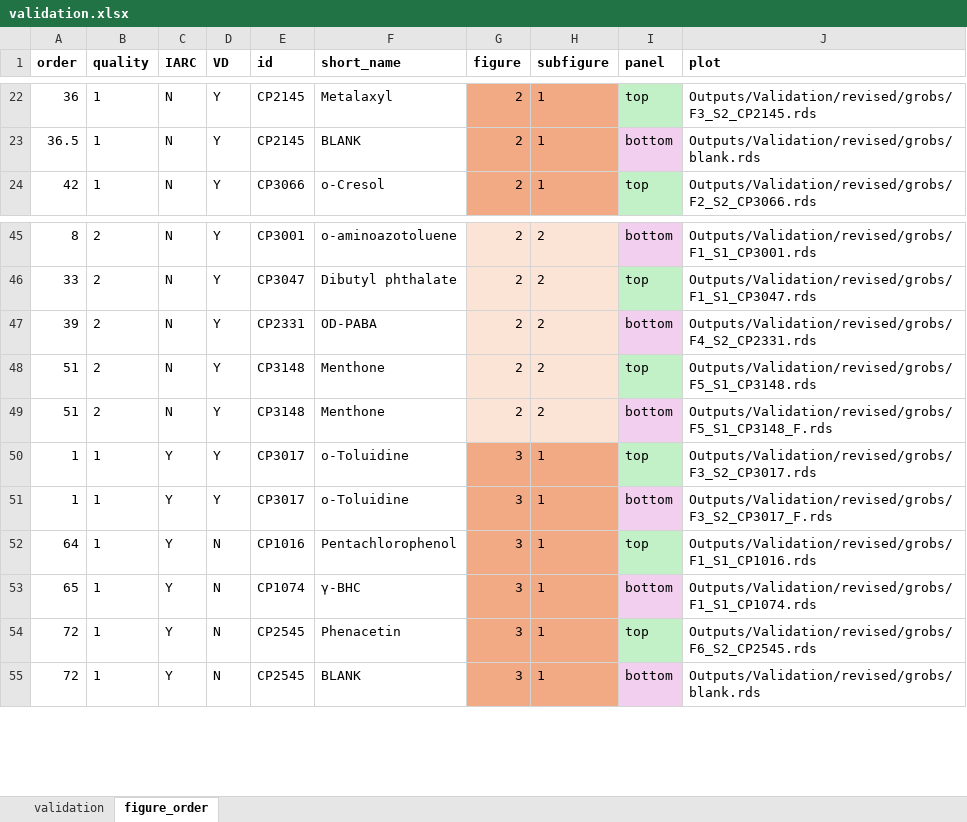
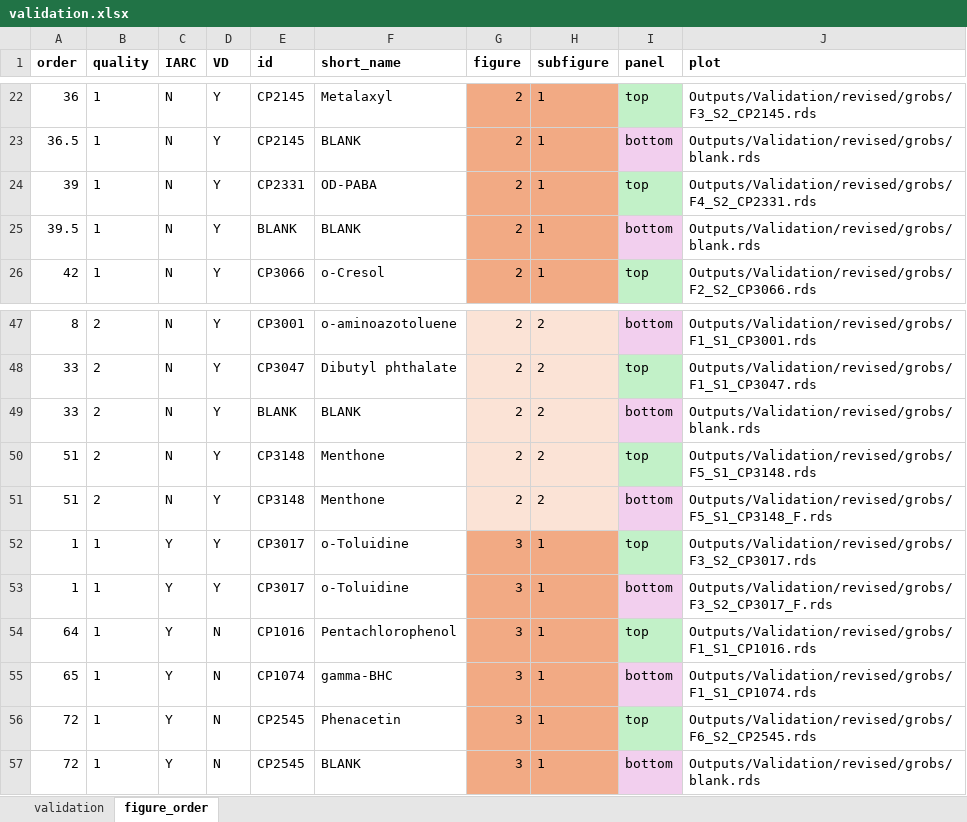
Before and after one commit to jdpreston30/thyroid-exposomics-2025, an Excel workbook: metadata_files/validation.xlsx, sheet figure_order, drawn as a sheet; only a part is shown, gaps mark what is left out; values as stored, in another font and other column widths than the file's, no borders; conditional formats not drawn; addresses are those after the commit; the diff names each change by its address in the sheet, - before the commit and + after, or states it on an @@ line.

```diff
--- a/metadata_files/validation.xlsx (sheet figure_order)
+++ b/metadata_files/validation.xlsx (sheet figure_order)
+row 24: 39 | 1 | N | Y | CP2331 | OD-PABA | 2 | 1 | top | Outputs/Validation/revised/grobs/F4_S2_CP2331.rds
+row 25: 39.5 | 1 | N | Y | BLANK | BLANK | 2 | 1 | bottom | Outputs/Validation/revised/grobs/blank.rds
-A49 (order): 39
+A49 (order): 33
-E49 (id): CP2331
+E49 (id): BLANK
-F49 (short_name): OD-PABA
+F49 (short_name): BLANK
-J49 (plot): Outputs/Validation/revised/grobs/F4_S2_CP2331.rds
+J49 (plot): Outputs/Validation/revised/grobs/blank.rds
-F55 (short_name): γ-BHC
+F55 (short_name): gamma-BHC
```
Also changed, not shown: sheet validation, 27 other files.
